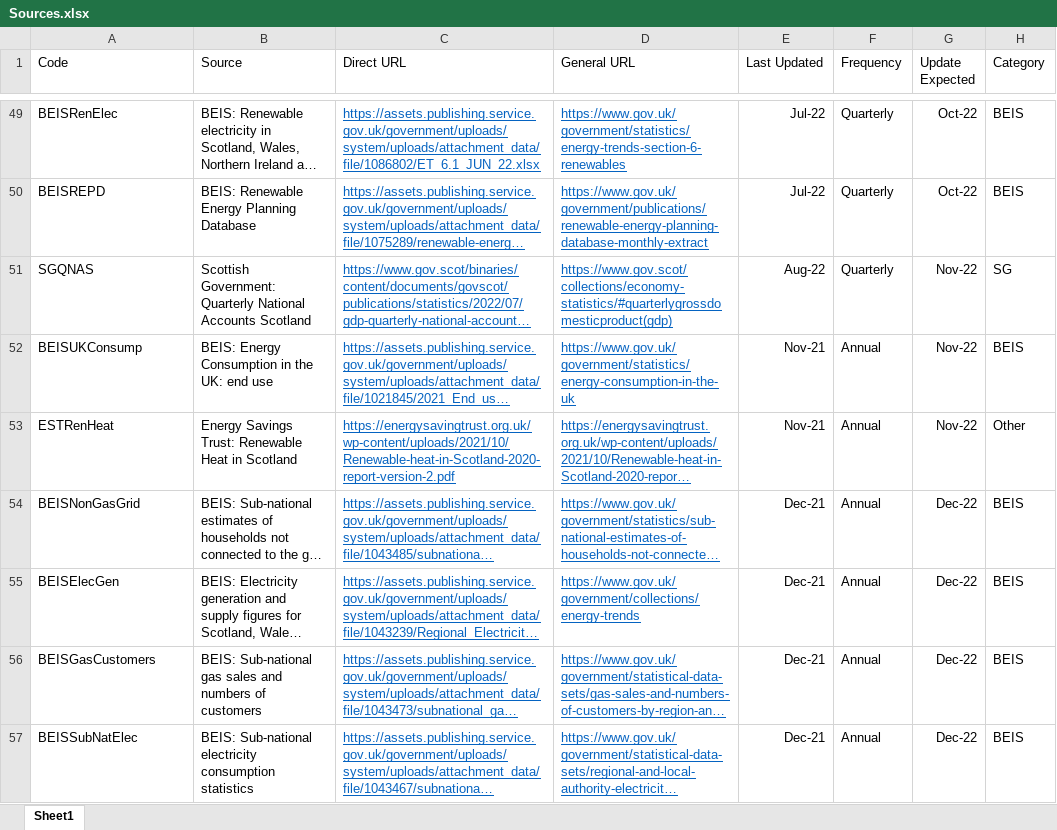
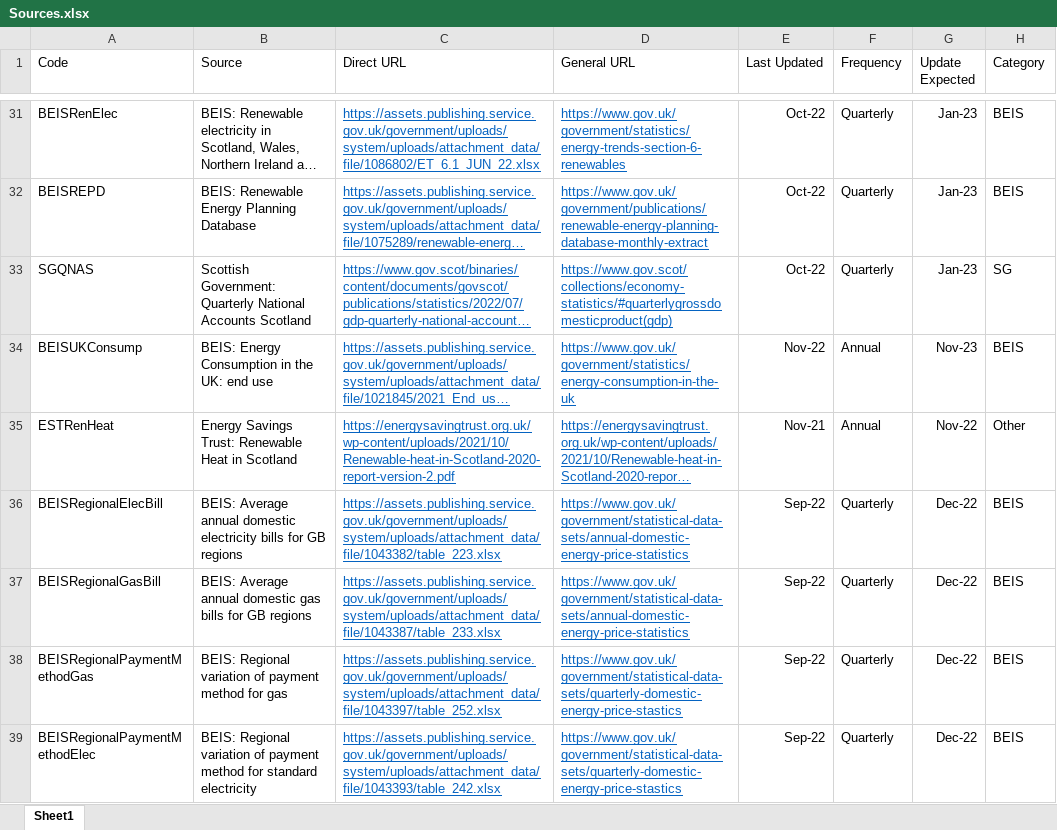
Before and after one commit to sallysemple/Scottish-Energy-Statistics-Hub, an Excel workbook: Structure/Sources.xlsx, sheet Sheet1, drawn as a sheet; only a part is shown, gaps mark what is left out; the shorter side is filled out with more unchanged rows; long unchanged cells end in …; values as stored, in another font and other column widths than the file's, no borders; table styles not drawn; addresses are those after the commit; the diff covers the shown part only; the diff names each change by its address in the sheet, - before the commit and + after, or states it on an @@ line.

Commit message:
quarterlyupdate

```diff
--- a/Structure/Sources.xlsx (sheet Sheet1)
+++ b/Structure/Sources.xlsx (sheet Sheet1)
-E31:E32 (Last Updated): Jul-22
+E31:E32 (Last Updated): Oct-22
-G31:G32 (Update Expected): Oct-22
+G31:G32 (Update Expected): Jan-23
-E33 (Last Updated): Aug-22
+E33 (Last Updated): Oct-22
-G33 (Update Expected): Nov-22
+G33 (Update Expected): Jan-23
-E34 (Last Updated): Nov-21
+E34 (Last Updated): Nov-22
-G34 (Update Expected): Nov-22
+G34 (Update Expected): Nov-23
+row 36: BEISRegionalElecBill | BEIS: Average annual domestic electricity bills for GB regions | https://assets.publishing.service.gov.uk/government/uploads/system/uploads/attachment_data/file/1043382/table_223.xlsx | https://www.gov.uk/government/statistical-data-sets/annual-domestic-energy-price-statistics | Sep-22 | Quarterly | Dec-22 | BEIS
+row 37: BEISRegionalGasBill | BEIS: Average annual domestic gas bills for GB regions | https://assets.publishing.service.gov.uk/government/uploads/system/uploads/attachment_data/file/1043387/table_233.xlsx | https://www.gov.uk/government/statistical-data-sets/annual-domestic-energy-price-statistics | Sep-22 | Quarterly | Dec-22 | BEIS
+row 38: BEISRegionalPaymentMethodGas | BEIS: Regional variation of payment method for gas | https://assets.publishing.service.gov.uk/government/uploads/system/uploads/attachment_data/file/1043397/table_252.xlsx | https://www.gov.uk/government/statistical-data-sets/quarterly-domestic-energy-price-stastics | Sep-22 | Quarterly | Dec-22 | BEIS
+row 39: BEISRegionalPaymentMethodElec | BEIS: Regional variation of payment method for standard electricity | https://assets.publishing.service.gov.uk/government/uploads/system/uploads/attachment_data/file/1043393/table_242.xlsx | https://www.gov.uk/government/statistical-data-sets/quarterly-domestic-energy-price-stastics | Sep-22 | Quarterly | Dec-22 | BEIS
```
Also changed, not shown: 14 added rows, 18 removed rows and 8 edited cells elsewhere in this sheet, formulas that keep their value, 38 other files.
